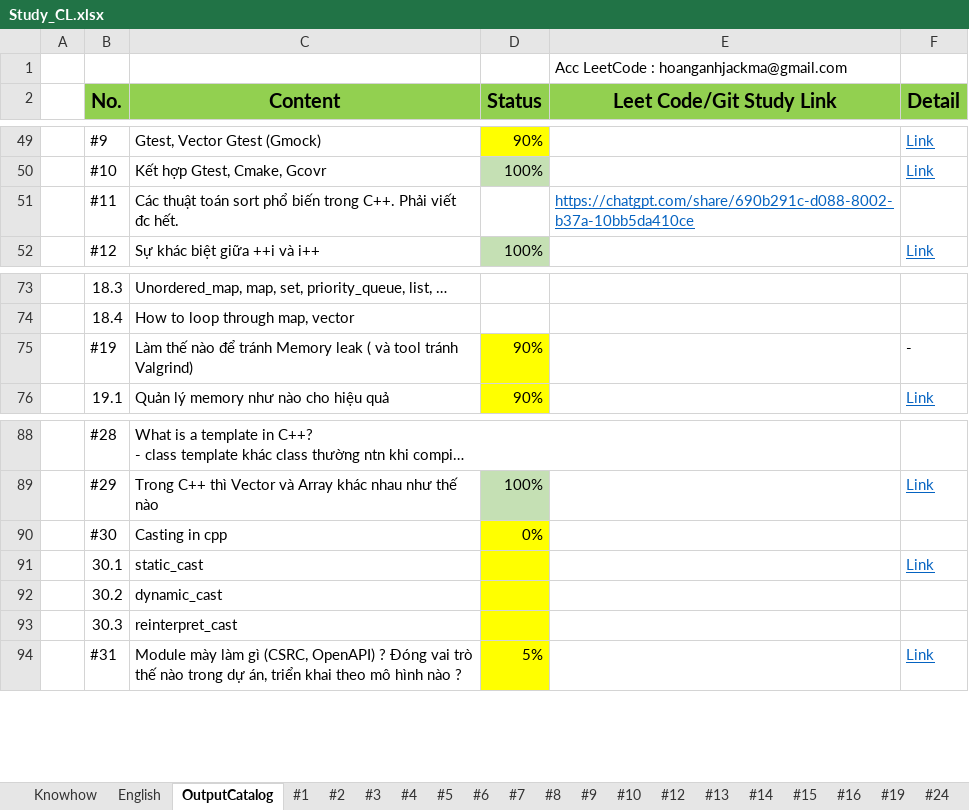
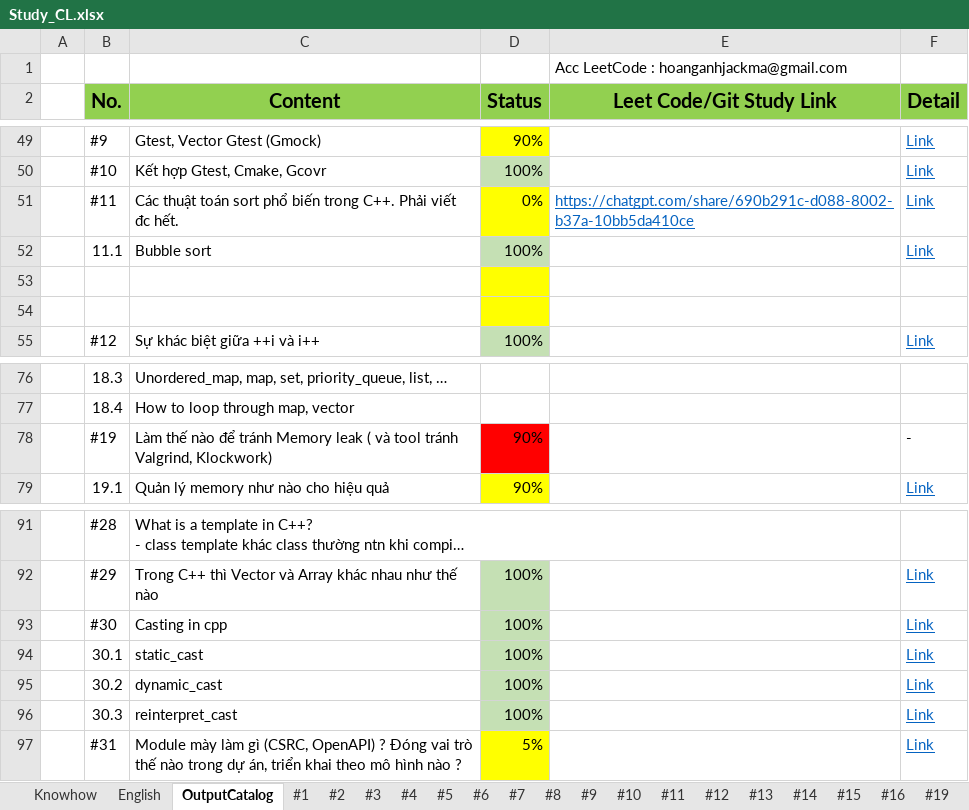
Before and after one commit to HoangAnh-Dinh/C-_Learning, an Excel workbook: Study_CL.xlsx, sheet OutputCatalog, drawn as a sheet; only a part is shown, gaps mark what is left out; long unchanged cells end in …; values as stored, in another font and other column widths than the file's, no borders; addresses are those after the commit; the diff names each change by its address in the sheet, - before the commit and + after, or states it on an @@ line.

```diff
--- a/Study_CL.xlsx (sheet OutputCatalog)
+++ b/Study_CL.xlsx (sheet OutputCatalog)
+sheet tab: #11
-D51 (Status): (empty)
+D51 (Status): 0%
-D51 fill: none
+D51 fill: #FFFF00
-F51 (Detail): (empty)
+F51 (Detail): Link
+row 52:  | 11.1 | Bubble sort | 100% |  | Link
+row 53: (empty)
+row 54: (empty)
-C78 (Content): …tool tránh Valgrind)
+C78 (Content): …tool tránh Valgrind, Klockwork)
-D78 fill: #FFFF00
+D78 fill: #FF0000
-D93 (Status): 0%
+D93 (Status): 100%
-D93:D96 fill: #FFFF00
+D93:D96 fill: #C5E0B4
-F93 (Detail): (empty)
+F93 (Detail): Link
-D94:D96 (Status): (empty)
+D94:D96 (Status): 100%
-F95:F96 (Detail): (empty)
+F95:F96 (Detail): Link
```
Also changed, not shown: sheet #30.
